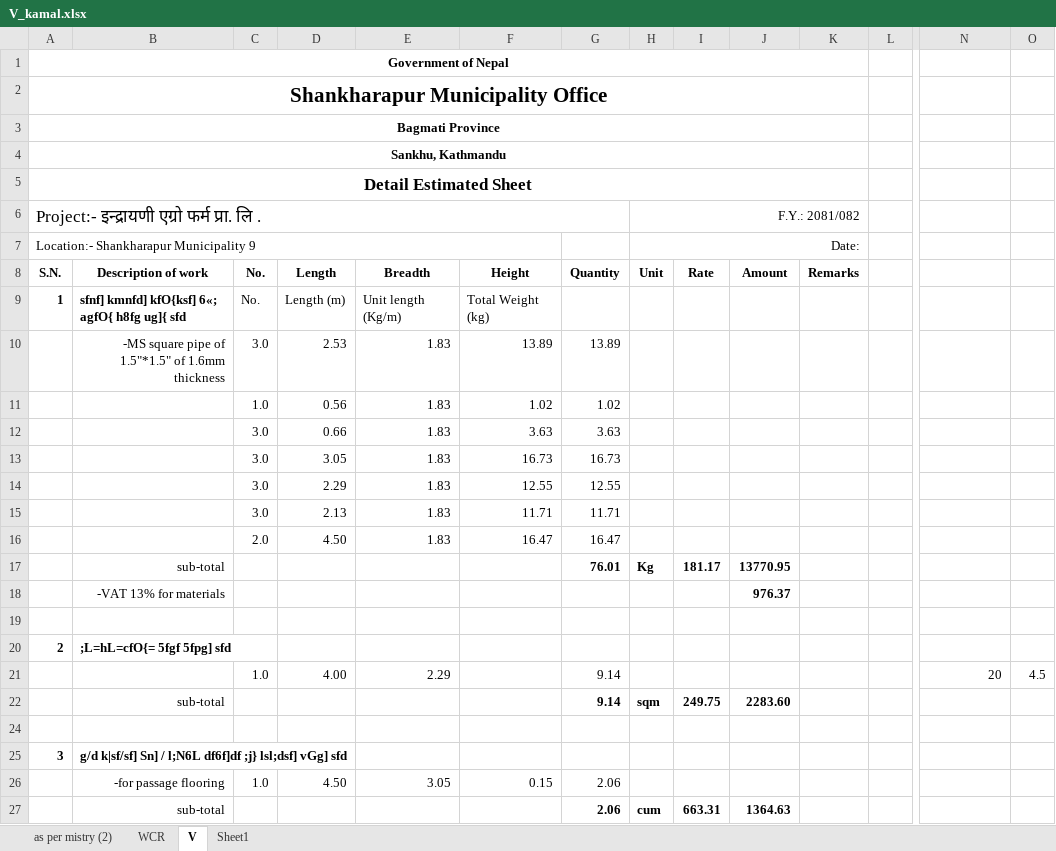
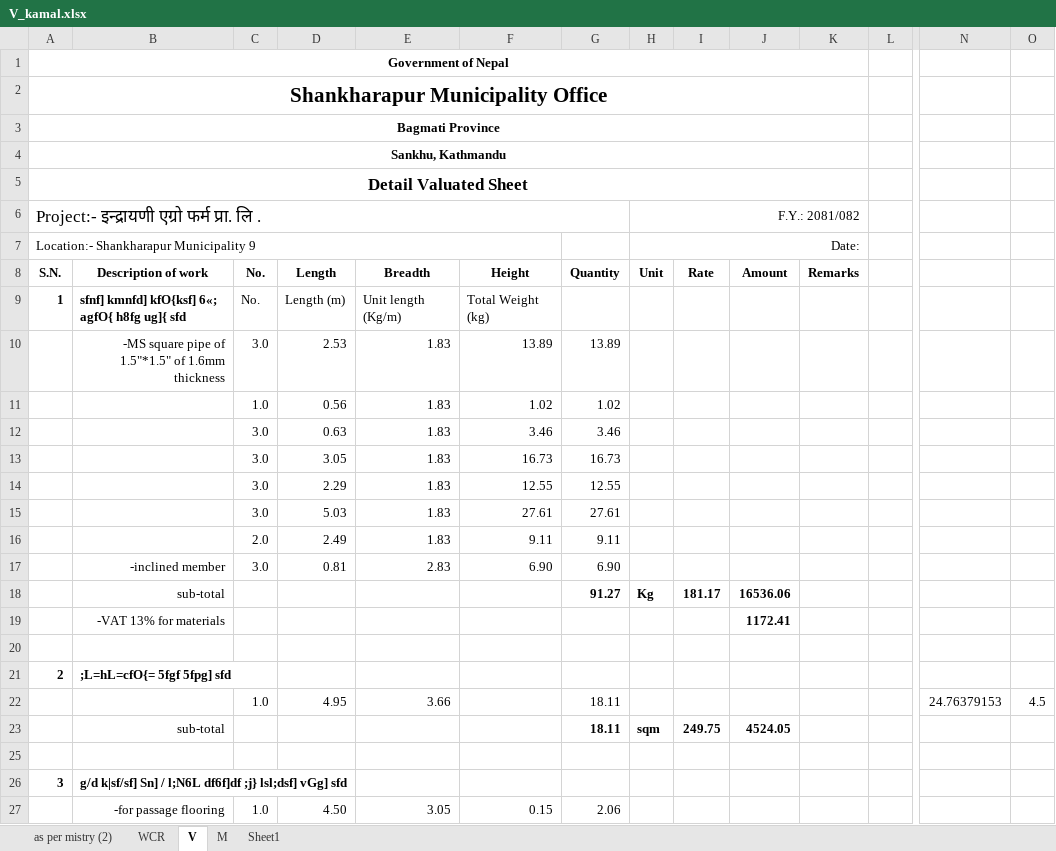
Before and after one commit to suwalcrystal/ofc, an Excel workbook: ofc/पशु शाखा इस्तिमेट/Kamal/V_kamal.xlsx, sheet V, drawn as a sheet; only a part is shown, gaps mark what is left out; the shorter side is filled out with more unchanged rows; values as stored, in another font and other column widths than the file's, no borders; removed rows and columns are numbered as before the commit, all else as after; rows hold the shown columns only; the diff covers the shown part only; the diff names each change by its address in the sheet, - before the commit and + after, or states it on an @@ line.

```diff
--- a/ofc/पशु शाखा इस्तिमेट/Kamal/V_kamal.xlsx (sheet V)
+++ b/ofc/पशु शाखा इस्तिमेट/Kamal/V_kamal.xlsx (sheet V)
+sheet tab: M
@@ column A (S.N.) renumbered in row 5 @@
-row 12:  |  | 3.0 | 0.66 | 1.83 | 3.63 | 3.63
+row 12:  |  | 3.0 | 0.63 | 1.83 | 3.46 | 3.46
-row 15:  |  | 3.0 | 2.13 | 1.83 | 11.71 | 11.71
-row 16:  |  | 2.0 | 4.50 | 1.83 | 16.47 | 16.47
+row 15:  |  | 3.0 | 5.03 | 1.83 | 27.61 | 27.61
+row 16:  |  | 2.0 | 2.49 | 1.83 | 9.11 | 9.11
+row 17:  | -inclined member | 3.0 | 0.81 | 2.83 | 6.90 | 6.90
-G18 (Quantity): 76.01
+G18 (Quantity): 91.27
-J18 (Amount): 13770.95
+J18 (Amount): 16536.06
-J19 (Amount): 976.37
+J19 (Amount): 1172.41
-row 21:  |  | 1.0 | 4.00 | 2.29 |  | 9.14 |  |  |  |  |  | 20 | 4.5
+row 22:  |  | 1.0 | 4.95 | 3.66 |  | 18.11 |  |  |  |  |  | 24.76379153 | 4.5
-G23 (Quantity): 9.14
+G23 (Quantity): 18.11
-J23 (Amount): 2283.60
+J23 (Amount): 4524.05
```
Also changed, not shown: 1 added row, 1 removed row and 13 edited cells elsewhere in this sheet, sheet WCR, formulas that keep their value, hidden cells, ofc/estimates/kurthali truss/Valuated (Autosaved).xlsx, 4 other files.
